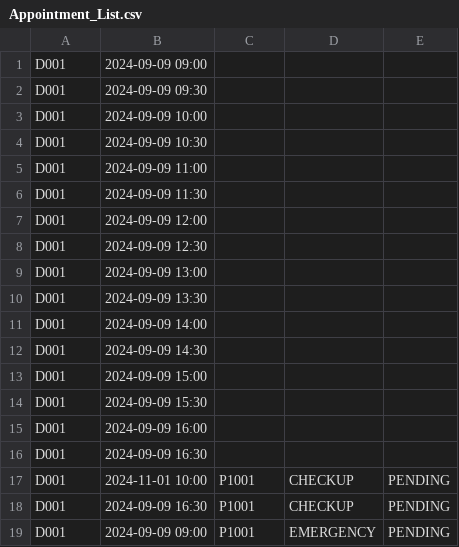
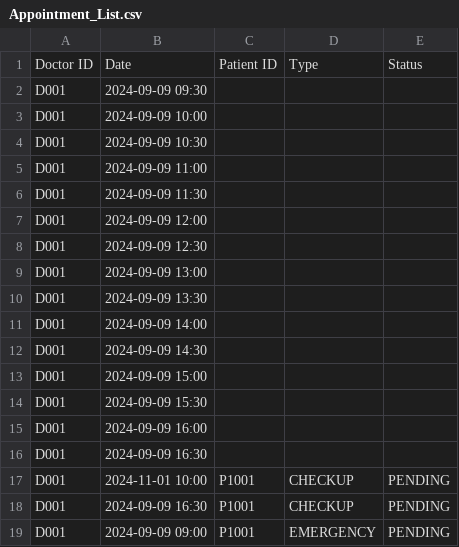
Before and after one commit to yuzhengwen/HospitalManagementSystem, a CSV file: src/CSV/Appointment_List.csv, drawn as a sheet; removed rows and columns are numbered as before the commit, all else as after; the diff names each change by its address in the sheet, - before the commit and + after, or states it on an @@ line.

```diff
--- a/src/CSV/Appointment_List.csv
+++ b/src/CSV/Appointment_List.csv
-row 1: D001 | 2024-09-09 09:00
+row 1: Doctor ID | Date | Patient ID | Type | Status
```
Also changed, not shown: 1 other file.
